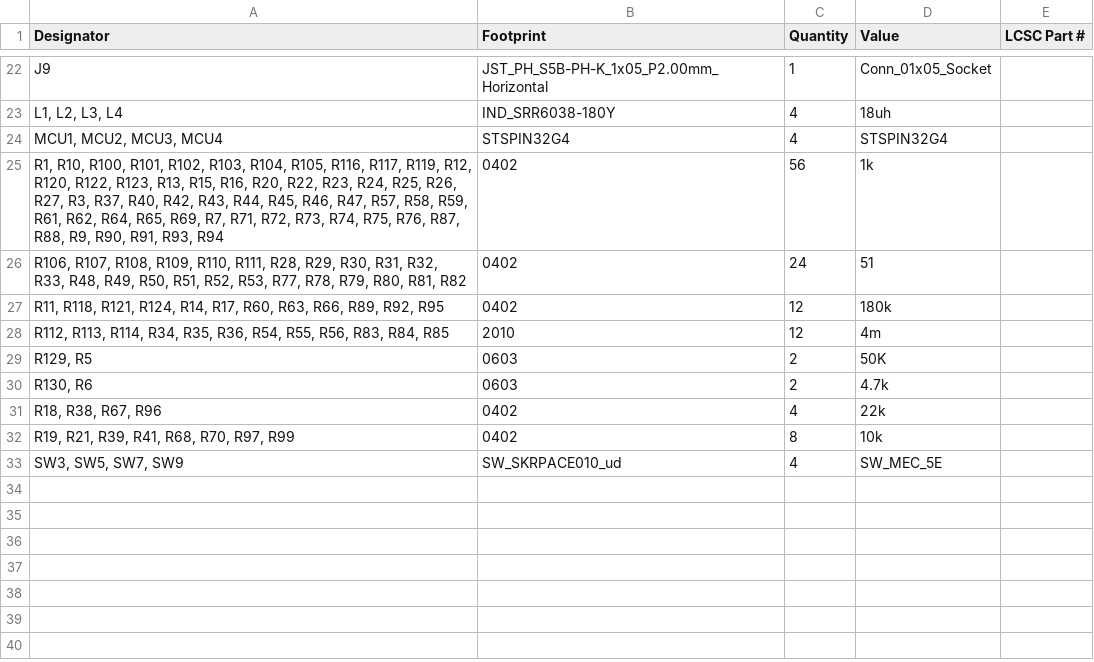
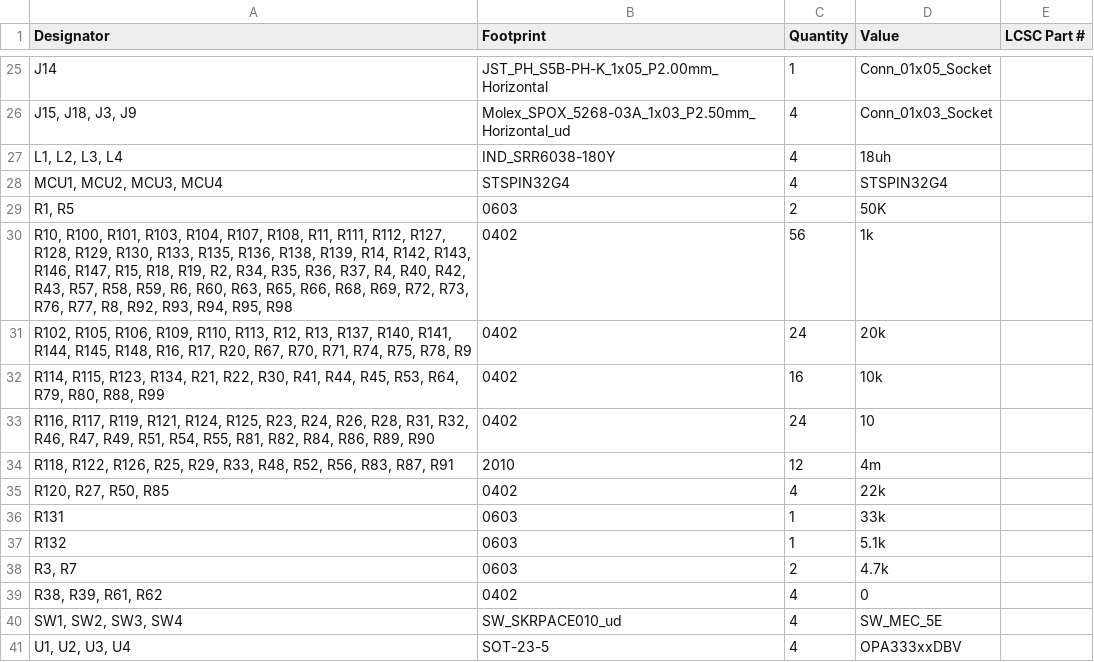
Before and after one commit to Rione/ssl-Circuit, a CSV file: 2026/PCB/WheelUnit/WheelDriver/WheelDriver_V26_5_2/production/bom.csv, drawn as a sheet; only a part is shown, gaps mark what is left out; removed rows and columns are numbered as before the commit, all else as after; the diff covers the shown part only; the diff names each change by its address in the sheet, - before the commit and + after, or states it on an @@ line.

```diff
--- a/2026/PCB/WheelUnit/WheelDriver/WheelDriver_V26_5_2/production/bom.csv
+++ b/2026/PCB/WheelUnit/WheelDriver/WheelDriver_V26_5_2/production/bom.csv
-A25 (Designator): J9
+A25 (Designator): J14
+row 26: J15, J18, J3, J9 | Molex_SPOX_5268-03A_1x03_P2.50mm_Horizontal_ud | 4 | Conn_01x03_Socket
+row 29: R1, R5 | 0603 | 2 | 50K
-A30 (Designator): R1, R10, R100, R101, R102, R103, R104, R105, R116, R117, R119, R12, R120, R122, R123, R13, R15, R16, R20, R22, R23, R24, R25, R26, R27, R3, R37, R40, R42, R43, R44, R45, R46, R47, R57, R58, R59, R61, R62, R64, R65, R69, R7, R71, R72, R73, R74, R75, R76, R87, R88, R9, R90, R91, R93, R94
+A30 (Designator): R10, R100, R101, R103, R104, R107, R108, R11, R111, R112, R127, R128, R129, R130, R133, R135, R136, R138, R139, R14, R142, R143, R146, R147, R15, R18, R19, R2, R34, R35, R36, R37, R4, R40, R42, R43, R57, R58, R59, R6, R60, R63, R65, R66, R68, R69, R72, R73, R76, R77, R8, R92, R93, R94, R95, R98
-A31 (Designator): R106, R107, R108, R109, R110, R111, R28, R29, R30, R31, R32, R33, R48, R49, R50, R51, R52, R53, R77, R78, R79, R80, R81, R82
+A31 (Designator): R102, R105, R106, R109, R110, R113, R12, R13, R137, R140, R141, R144, R145, R148, R16, R17, R20, R67, R70, R71, R74, R75, R78, R9
-D31 (Value): 51
+D31 (Value): 20k
-row 27: R11, R118, R121, R124, R14, R17, R60, R63, R66, R89, R92, R95 | 0402 | 12 | 180k
+row 32: R114, R115, R123, R134, R21, R22, R30, R41, R44, R45, R53, R64, R79, R80, R88, R99 | 0402 | 16 | 10k
+row 33: R116, R117, R119, R121, R124, R125, R23, R24, R26, R28, R31, R32, R46, R47, R49, R51, R54, R55, R81, R82, R84, R86, R89, R90 | 0402 | 24 | 10
-A34 (Designator): R112, R113, R114, R34, R35, R36, R54, R55, R56, R83, R84, R85
+A34 (Designator): R118, R122, R126, R25, R29, R33, R48, R52, R56, R83, R87, R91
-row 29: R129, R5 | 0603 | 2 | 50K
+row 35: R120, R27, R50, R85 | 0402 | 4 | 22k
+row 36: R131 | 0603 | 1 | 33k
+row 37: R132 | 0603 | 1 | 5.1k
-A38 (Designator): R130, R6
+A38 (Designator): R3, R7
-A39 (Designator): R18, R38, R67, R96
+A39 (Designator): R38, R39, R61, R62
-D39 (Value): 22k
+D39 (Value): 0
-row 32: R19, R21, R39, R41, R68, R70, R97, R99 | 0402 | 8 | 10k
-A40 (Designator): SW3, SW5, SW7, SW9
+A40 (Designator): SW1, SW2, SW3, SW4
+row 41: U1, U2, U3, U4 | SOT-23-5 | 4 | OPA333xxDBV
```
Also changed, not shown: 12 added rows, 9 removed rows and 11 edited cells elsewhere in this file, 2026/PCB/WheelUnit/WheelDriver/WheelDriver_V26_5_2/production/designators.csv, 2026/PCB/WheelUnit/WheelDriver/WheelDriver_V26_5_2/production/positions.csv, 12 other files.
